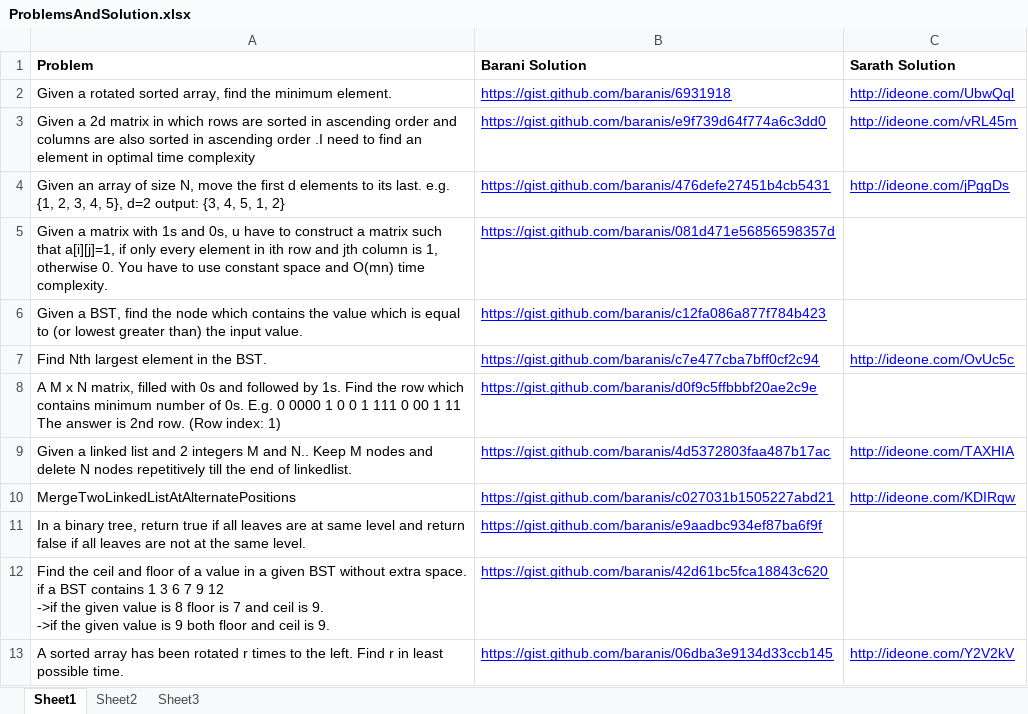
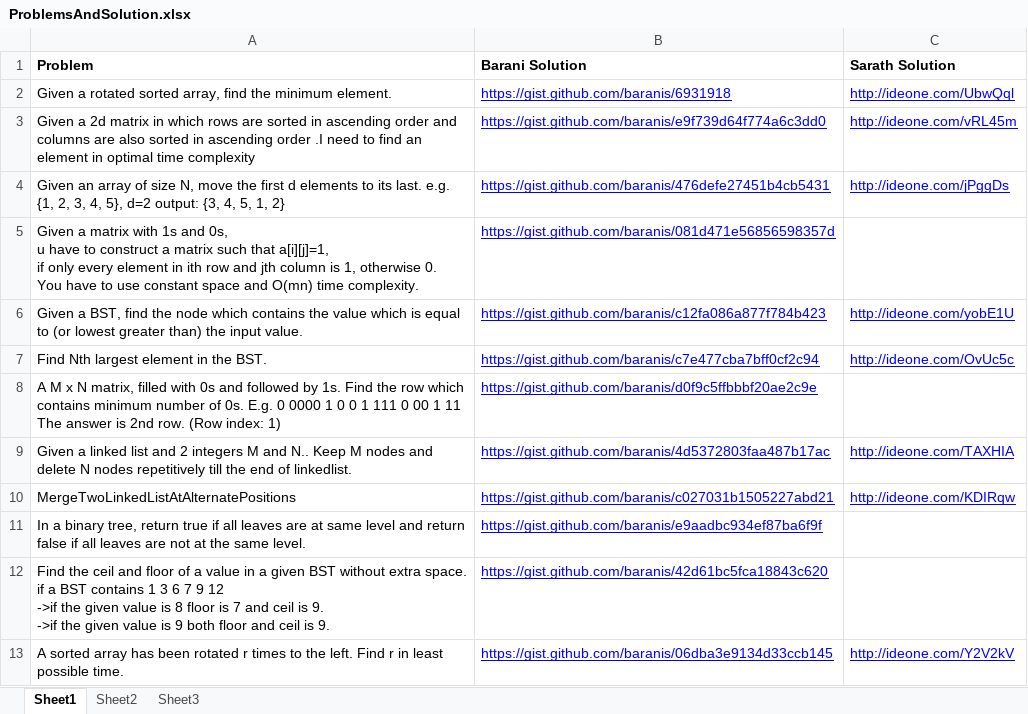
Before and after one commit to eedsva/mytrack, an Excel workbook: ProblemsAndSolution.xlsx, sheet Sheet1, drawn as a sheet; only a part is shown; values as stored, in another font and other column widths than the file's, no borders; the diff names each change by its address in the sheet, - before the commit and + after, or states it on an @@ line.

```diff
--- a/ProblemsAndSolution.xlsx (sheet Sheet1)
+++ b/ProblemsAndSolution.xlsx (sheet Sheet1)
-A5 (Problem): …time complexity.
+A5 (Problem): …time complexity.
-C6 (Sarath Solution): (empty)
+C6 (Sarath Solution): http://ideone.com/yobE1U
```
Also changed, not shown: Track Of Barani.xlsx, Track Of Sarath.xlsx.
